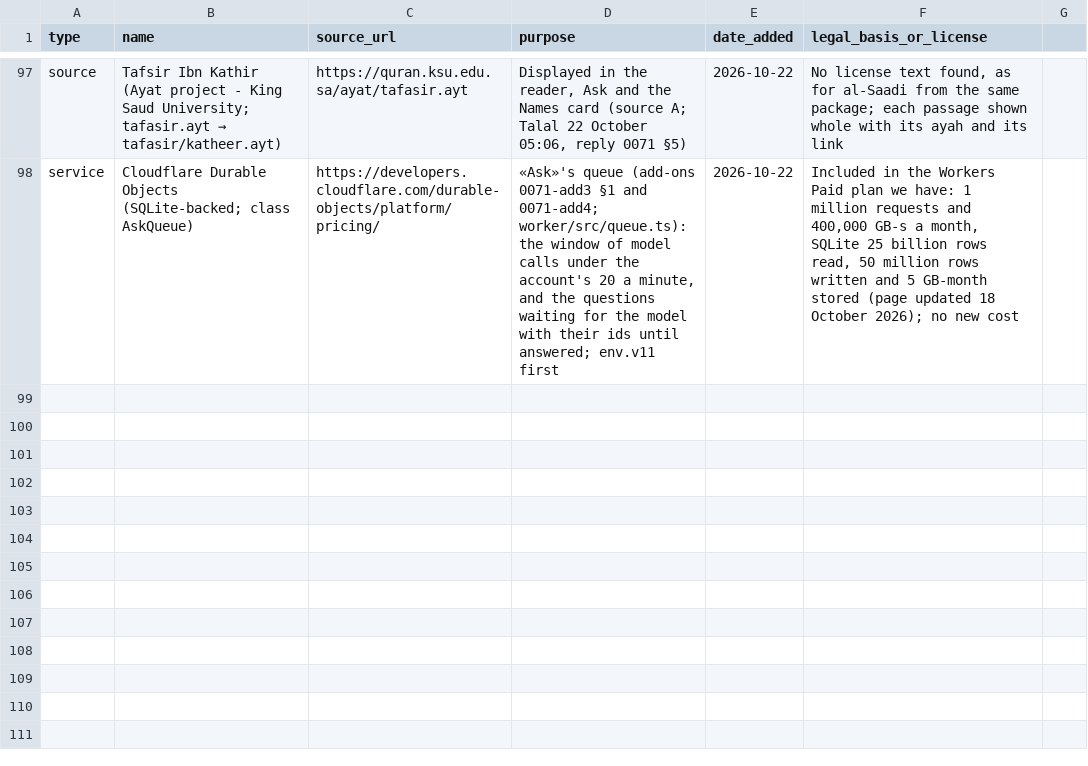
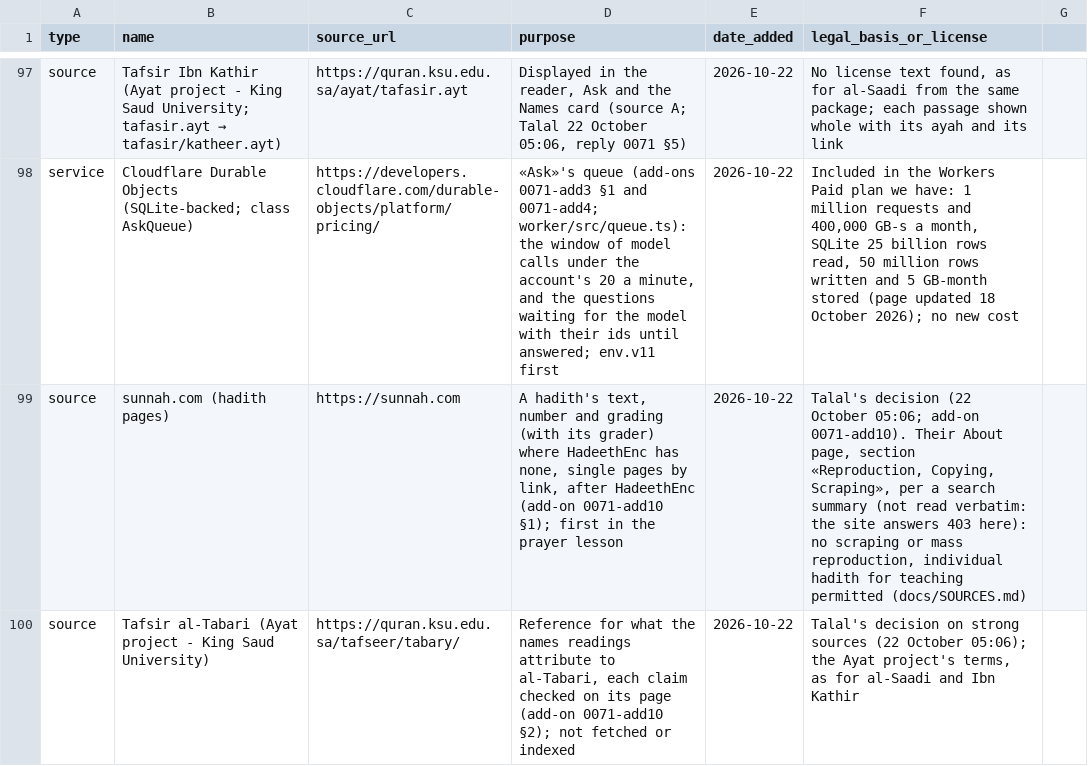
Before and after one commit to alkhammashtalal-sketch/i-muslim, a CSV file: docs/COMPONENTS.csv, drawn as a sheet; only a part is shown, gaps mark what is left out.

```diff
--- a/docs/COMPONENTS.csv
+++ b/docs/COMPONENTS.csv
@@ -98 +98,3 @@ source,Tafsir Ibn Kathir (Ayat project - King Saud University; tafasir.ayt → t
 service,Cloudflare Durable Objects (SQLite-backed; class AskQueue),https://developers.cloudflare.com/durable-objects/platform/pricing/,"«Ask»'s queue (add-ons 0071-add3 §1 and 0071-add4; worker/src/queue.ts): the window of model calls under the account's 20 a minute, and the questions waiting for the model with their ids until answered; env.v11 first",2026-10-22,"Included in the Workers Paid plan we have: 1 million requests and 400,000 GB-s a month, SQLite 25 billion rows read, 50 million rows written and 5 GB-month stored (page updated 18 October 2026); no new cost"
+source,sunnah.com (hadith pages),https://sunnah.com,"A hadith's text, number and grading (with its grader) where HadeethEnc has none, single pages by link, after HadeethEnc (add-on 0071-add10 §1); first in the prayer lesson",2026-10-22,"Talal's decision (22 October 05:06; add-on 0071-add10). Their About page, section «Reproduction, Copying, Scraping», per a search summary (not read verbatim: the site answers 403 here): no scraping or mass reproduction, individual hadith for teaching permitted (docs/SOURCES.md)"
+source,Tafsir al-Tabari (Ayat project - King Saud University),https://quran.ksu.edu.sa/tafseer/tabary/,"Reference for what the names readings attribute to al-Tabari, each claim checked on its page (add-on 0071-add10 §2); not fetched or indexed",2026-10-22,"Talal's decision on strong sources (22 October 05:06); the Ayat project's terms, as for al-Saadi and Ibn Kathir"
```
Also changed, not shown: 2 other files.
